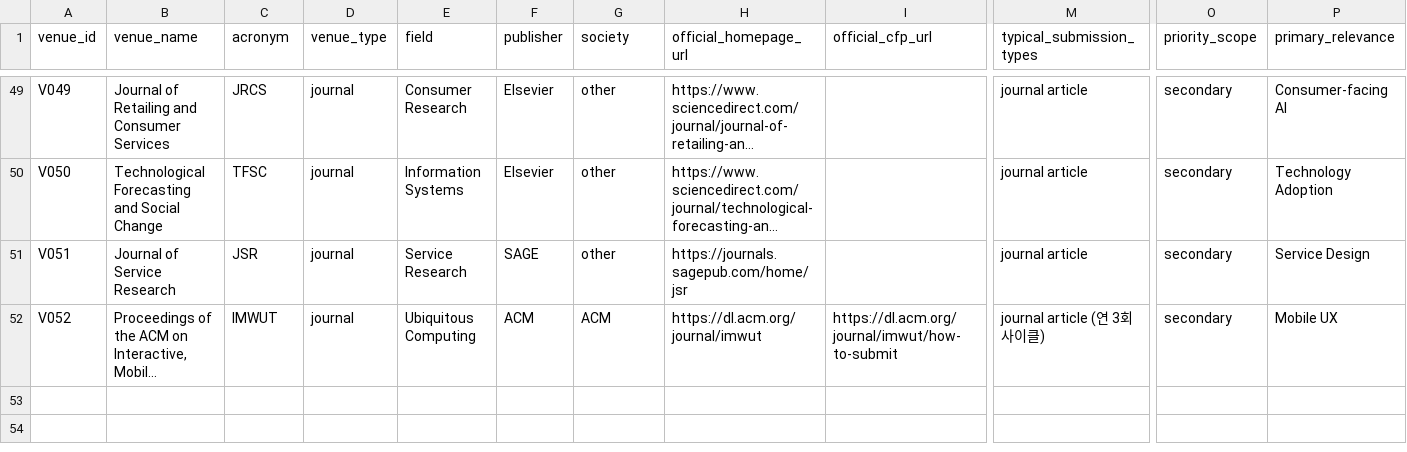
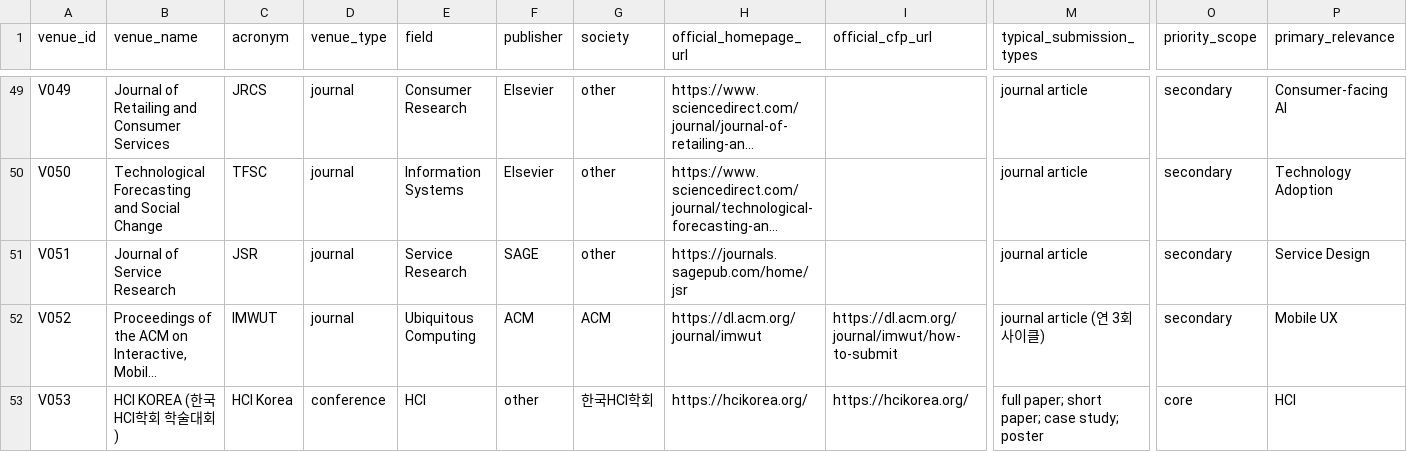
Before and after one commit to HXRHIT/submission-dashboard, a CSV file: data/venues.csv, drawn as a sheet; only a part is shown, gaps mark what is left out; long unchanged cells end in …; rows hold the shown columns only; the diff names each change by its address in the sheet, - before the commit and + after, or states it on an @@ line.

```diff
--- a/data/venues.csv
+++ b/data/venues.csv
+row 53: V053 | HCI KOREA (한국HCI학회 학술대회) | HCI Korea | conference | HCI | other | 한국HCI학회 | https://hcikorea.org/ | https://hcikorea.org/ | full paper; short paper; case study; poster | core | HCI
```
Also changed, not shown: data/opportunities.csv, data/sources.csv, 5 other files.
